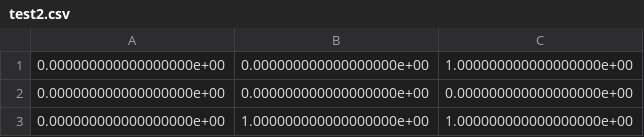
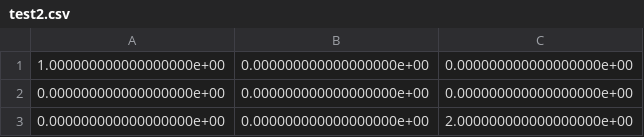
Before and after one commit to tcwelch/cs230_project, a CSV file: test2.csv, drawn as a sheet.

Commit message:
testing new implementation of recall and precision with max() to ensure nonnegative values

```diff
--- a/test2.csv
+++ b/test2.csv
@@ -1,3 +1,3 @@
-0.000000000000000000e+00,0.000000000000000000e+00,1.000000000000000000e+00
+1.000000000000000000e+00,0.000000000000000000e+00,0.000000000000000000e+00
 0.000000000000000000e+00,0.000000000000000000e+00,0.000000000000000000e+00
-0.000000000000000000e+00,1.000000000000000000e+00,1.000000000000000000e+00
+0.000000000000000000e+00,0.000000000000000000e+00,2.000000000000000000e+00
```
Also changed, not shown: 1 other file.
